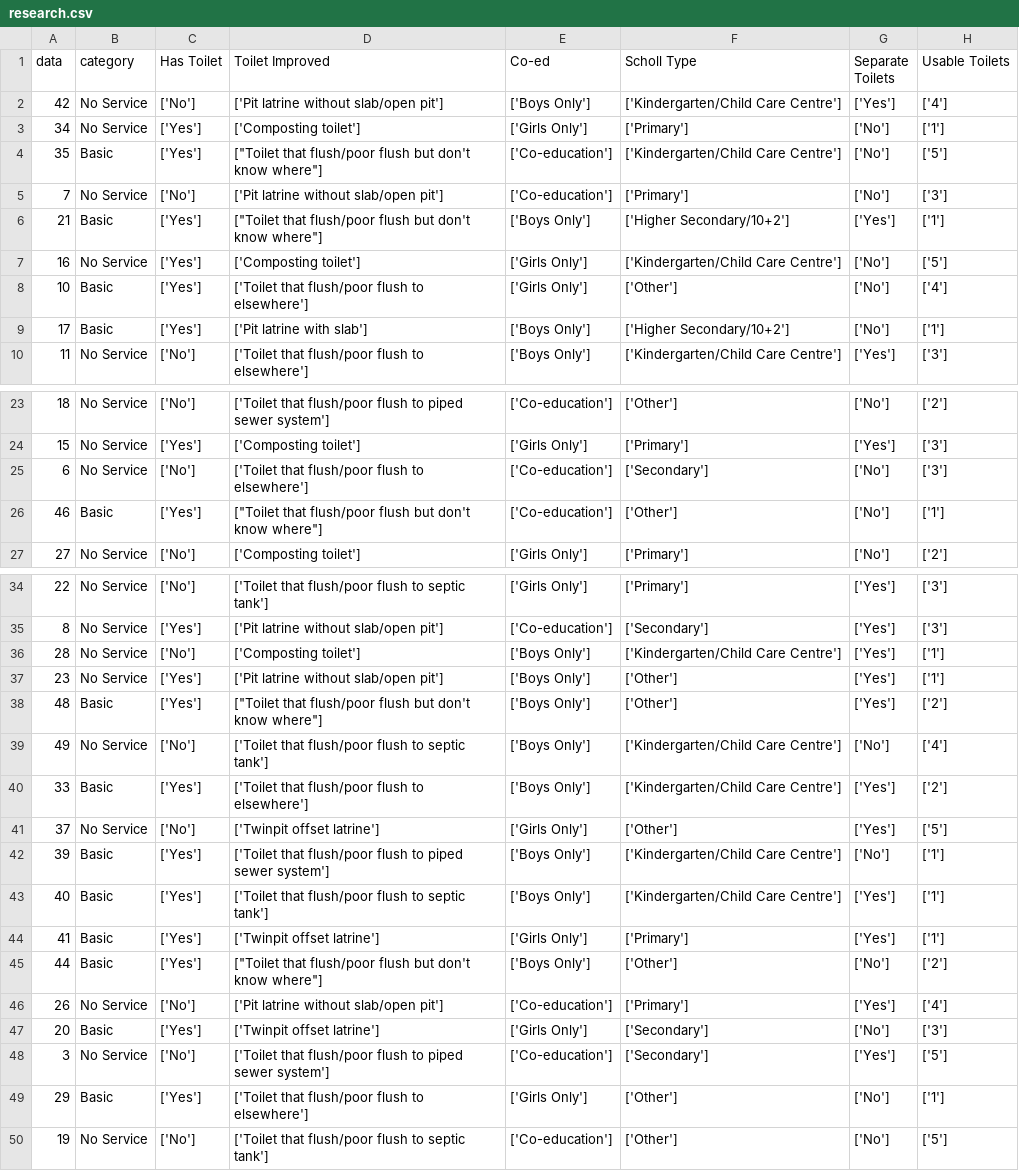
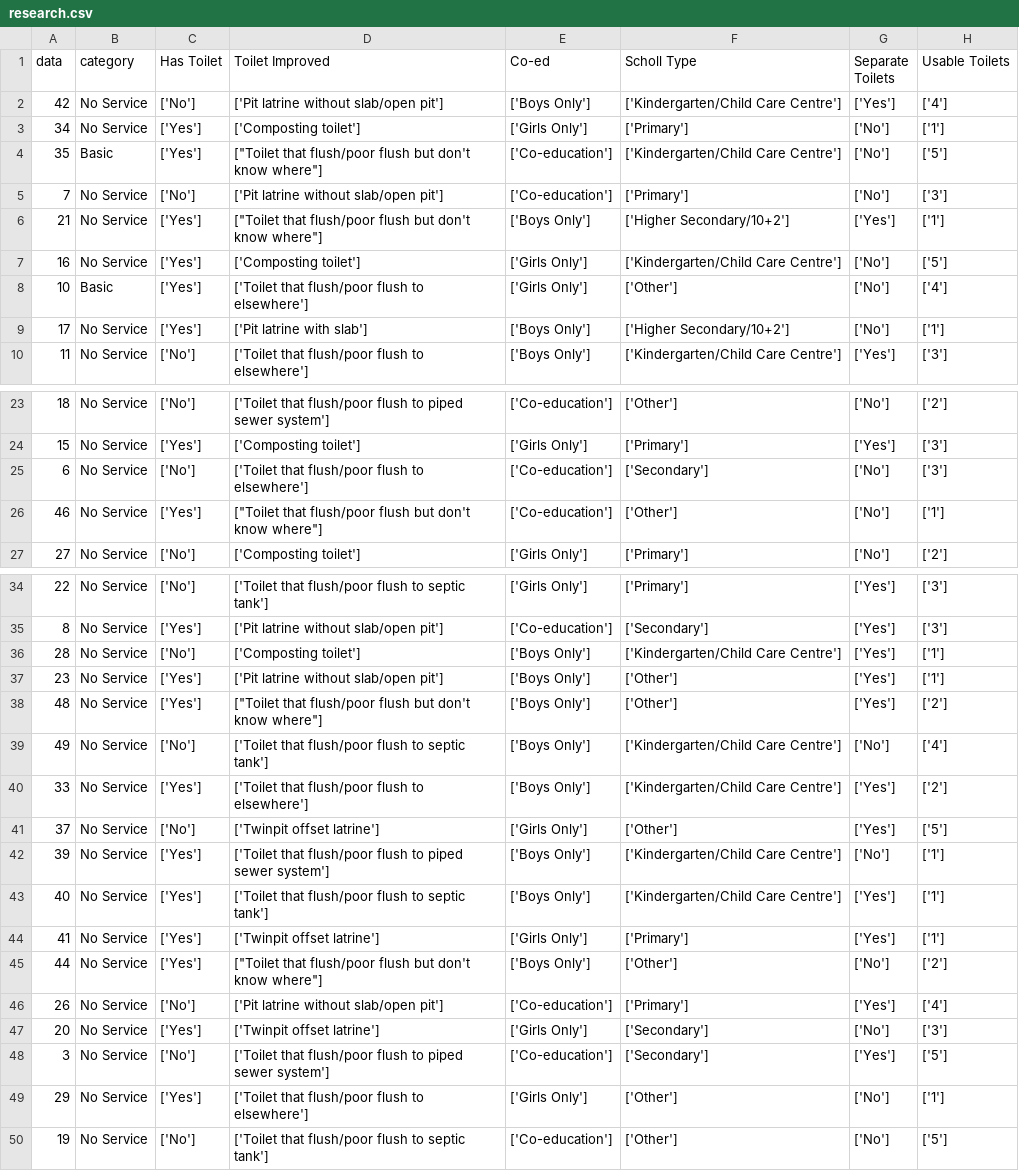
Before and after one commit to akvo/Akvo-ResponseGrouper, a CSV file: docs/research.csv, drawn as a sheet; only a part is shown, gaps mark what is left out.

```diff
--- a/docs/research.csv
+++ b/docs/research.csv
@@ -5,6 +5,6 @@ data,category,Has Toilet,Toilet Improved,Co-ed,Scholl Type,Separate Toilets,Usab
 7,No Service,['No'],['Pit latrine without slab/open pit'],['Co-education'],['Primary'],['No'],['3']
-21,Basic,['Yes'],"[""Toilet that flush/poor flush but don't know where""]",['Boys Only'],['Higher Secondary/10+2'],['Yes'],['1']
+21,No Service,['Yes'],"[""Toilet that flush/poor flush but don't know where""]",['Boys Only'],['Higher Secondary/10+2'],['Yes'],['1']
 16,No Service,['Yes'],['Composting toilet'],['Girls Only'],['Kindergarten/Child Care Centre'],['No'],['5']
 10,Basic,['Yes'],['Toilet that flush/poor flush to elsewhere'],['Girls Only'],['Other'],['No'],['4']
-17,Basic,['Yes'],['Pit latrine with slab'],['Boys Only'],['Higher Secondary/10+2'],['No'],['1']
+17,No Service,['Yes'],['Pit latrine with slab'],['Boys Only'],['Higher Secondary/10+2'],['No'],['1']
 11,No Service,['No'],['Toilet that flush/poor flush to elsewhere'],['Boys Only'],['Kindergarten/Child Care Centre'],['Yes'],['3']
@@ -25,3 +25,3 @@ data,category,Has Toilet,Toilet Improved,Co-ed,Scholl Type,Separate Toilets,Usab
 6,No Service,['No'],['Toilet that flush/poor flush to elsewhere'],['Co-education'],['Secondary'],['No'],['3']
-46,Basic,['Yes'],"[""Toilet that flush/poor flush but don't know where""]",['Co-education'],['Other'],['No'],['1']
+46,No Service,['Yes'],"[""Toilet that flush/poor flush but don't know where""]",['Co-education'],['Other'],['No'],['1']
 27,No Service,['No'],['Composting toilet'],['Girls Only'],['Primary'],['No'],['2']
@@ -37,14 +37,14 @@ data,category,Has Toilet,Toilet Improved,Co-ed,Scholl Type,Separate Toilets,Usab
 23,No Service,['Yes'],['Pit latrine without slab/open pit'],['Boys Only'],['Other'],['Yes'],['1']
-48,Basic,['Yes'],"[""Toilet that flush/poor flush but don't know where""]",['Boys Only'],['Other'],['Yes'],['2']
+48,No Service,['Yes'],"[""Toilet that flush/poor flush but don't know where""]",['Boys Only'],['Other'],['Yes'],['2']
 49,No Service,['No'],['Toilet that flush/poor flush to septic tank'],['Boys Only'],['Kindergarten/Child Care Centre'],['No'],['4']
-33,Basic,['Yes'],['Toilet that flush/poor flush to elsewhere'],['Boys Only'],['Kindergarten/Child Care Centre'],['Yes'],['2']
+33,No Service,['Yes'],['Toilet that flush/poor flush to elsewhere'],['Boys Only'],['Kindergarten/Child Care Centre'],['Yes'],['2']
 37,No Service,['No'],['Twinpit offset latrine'],['Girls Only'],['Other'],['Yes'],['5']
-39,Basic,['Yes'],['Toilet that flush/poor flush to piped sewer system'],['Boys Only'],['Kindergarten/Child Care Centre'],['No'],['1']
-40,Basic,['Yes'],['Toilet that flush/poor flush to septic tank'],['Boys Only'],['Kindergarten/Child Care Centre'],['Yes'],['1']
-41,Basic,['Yes'],['Twinpit offset latrine'],['Girls Only'],['Primary'],['Yes'],['1']
-44,Basic,['Yes'],"[""Toilet that flush/poor flush but don't know where""]",['Boys Only'],['Other'],['No'],['2']
+39,No Service,['Yes'],['Toilet that flush/poor flush to piped sewer system'],['Boys Only'],['Kindergarten/Child Care Centre'],['No'],['1']
+40,No Service,['Yes'],['Toilet that flush/poor flush to septic tank'],['Boys Only'],['Kindergarten/Child Care Centre'],['Yes'],['1']
+41,No Service,['Yes'],['Twinpit offset latrine'],['Girls Only'],['Primary'],['Yes'],['1']
+44,No Service,['Yes'],"[""Toilet that flush/poor flush but don't know where""]",['Boys Only'],['Other'],['No'],['2']
 26,No Service,['No'],['Pit latrine without slab/open pit'],['Co-education'],['Primary'],['Yes'],['4']
-20,Basic,['Yes'],['Twinpit offset latrine'],['Girls Only'],['Secondary'],['No'],['3']
+20,No Service,['Yes'],['Twinpit offset latrine'],['Girls Only'],['Secondary'],['No'],['3']
 3,No Service,['No'],['Toilet that flush/poor flush to piped sewer system'],['Co-education'],['Secondary'],['Yes'],['5']
-29,Basic,['Yes'],['Toilet that flush/poor flush to elsewhere'],['Girls Only'],['Other'],['No'],['1']
+29,No Service,['Yes'],['Toilet that flush/poor flush to elsewhere'],['Girls Only'],['Other'],['No'],['1']
 19,No Service,['No'],['Toilet that flush/poor flush to septic tank'],['Co-education'],['Other'],['No'],['5']
```
Also changed, not shown: 1 other file.
